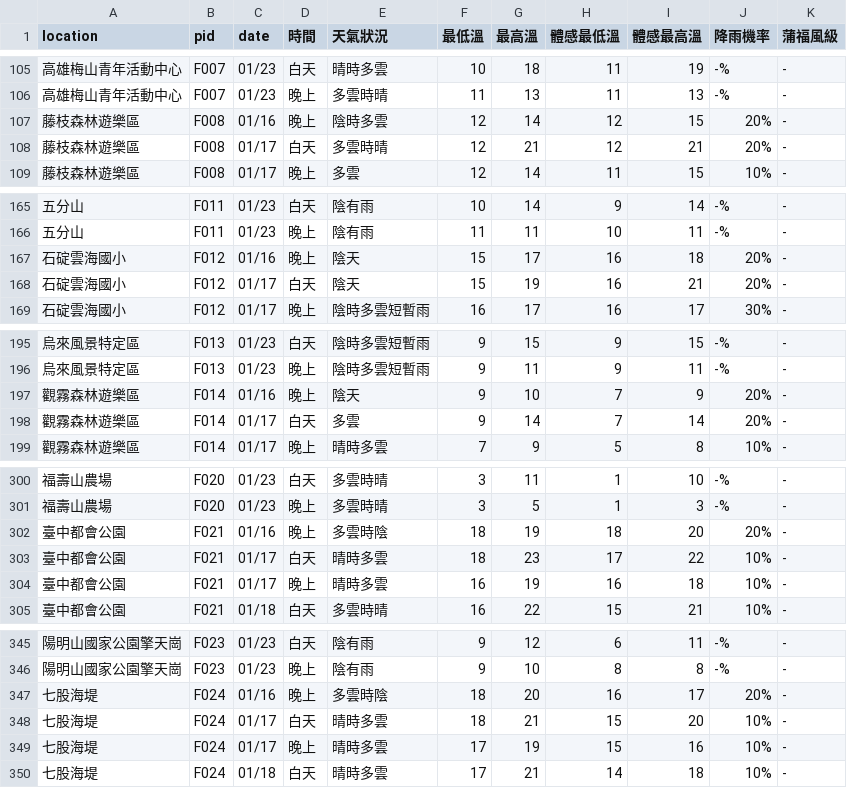
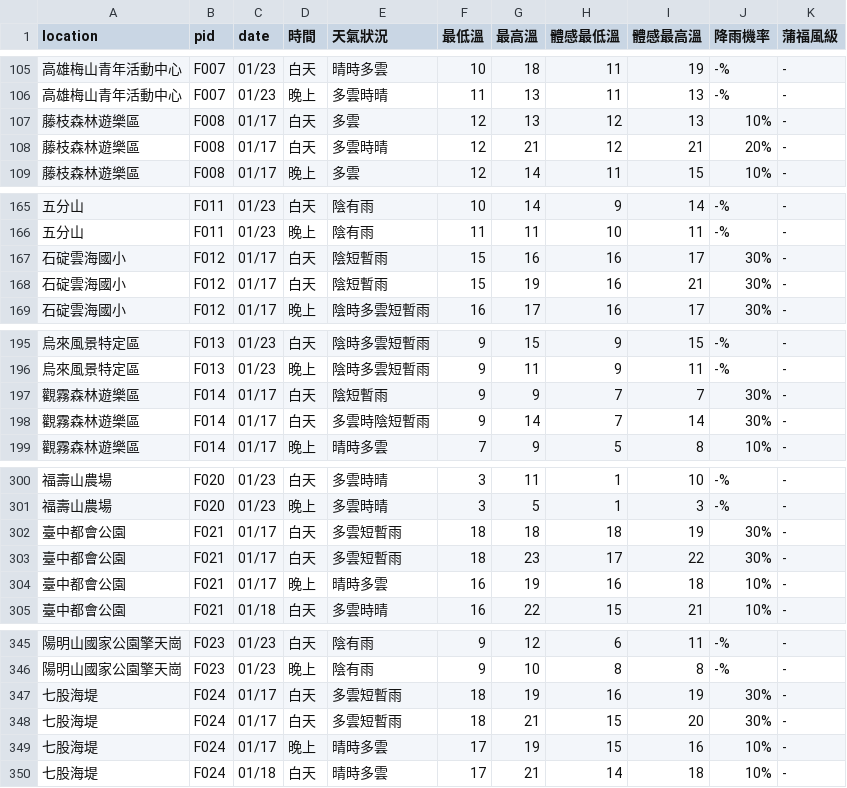
Before and after one commit to ryan841267-crypto/star_watching, a CSV file: all_taiwan_star_forecast.csv, drawn as a sheet; only a part is shown, gaps mark what is left out; the diff covers the shown part only.

```diff
--- a/all_taiwan_star_forecast.csv
+++ b/all_taiwan_star_forecast.csv
@@ -106,3 +106,3 @@
 高雄梅山青年活動中心,F007,01/23,晚上,多雲時晴,11,13,11,13,-%,-
-藤枝森林遊樂區,F008,01/16,晚上,陰時多雲,12,14,12,15,20%,-
+藤枝森林遊樂區,F008,01/17,白天,多雲,12,13,12,13,10%,-
 藤枝森林遊樂區,F008,01/17,白天,多雲時晴,12,21,12,21,20%,-
@@ -166,4 +166,4 @@
 五分山,F011,01/23,晚上,陰有雨,11,11,10,11,-%,-
-石碇雲海國小,F012,01/16,晚上,陰天,15,17,16,18,20%,-
-石碇雲海國小,F012,01/17,白天,陰天,15,19,16,21,20%,-
+石碇雲海國小,F012,01/17,白天,陰短暫雨,15,16,16,17,30%,-
+石碇雲海國小,F012,01/17,白天,陰短暫雨,15,19,16,21,30%,-
 石碇雲海國小,F012,01/17,晚上,陰時多雲短暫雨,16,17,16,17,30%,-
@@ -196,4 +196,4 @@
 烏來風景特定區,F013,01/23,晚上,陰時多雲短暫雨,9,11,9,11,-%,-
-觀霧森林遊樂區,F014,01/16,晚上,陰天,9,10,7,9,20%,-
-觀霧森林遊樂區,F014,01/17,白天,多雲,9,14,7,14,20%,-
+觀霧森林遊樂區,F014,01/17,白天,陰短暫雨,9,9,7,7,30%,-
+觀霧森林遊樂區,F014,01/17,白天,多雲時陰短暫雨,9,14,7,14,30%,-
 觀霧森林遊樂區,F014,01/17,晚上,晴時多雲,7,9,5,8,10%,-
@@ -301,4 +301,4 @@
 福壽山農場,F020,01/23,晚上,多雲時晴,3,5,1,3,-%,-
-臺中都會公園,F021,01/16,晚上,多雲時陰,18,19,18,20,20%,-
-臺中都會公園,F021,01/17,白天,晴時多雲,18,23,17,22,10%,-
+臺中都會公園,F021,01/17,白天,多雲短暫雨,18,18,18,19,30%,-
+臺中都會公園,F021,01/17,白天,多雲短暫雨,18,23,17,22,30%,-
 臺中都會公園,F021,01/17,晚上,晴時多雲,16,19,16,18,10%,-
@@ -346,4 +346,4 @@
 陽明山國家公園擎天崗,F023,01/23,晚上,陰有雨,9,10,8,8,-%,-
-七股海堤,F024,01/16,晚上,多雲時陰,18,20,16,17,20%,-
-七股海堤,F024,01/17,白天,晴時多雲,18,21,15,20,10%,-
+七股海堤,F024,01/17,白天,多雲短暫雨,18,19,16,19,30%,-
+七股海堤,F024,01/17,白天,多雲短暫雨,18,21,15,20,30%,-
 七股海堤,F024,01/17,晚上,晴時多雲,17,19,15,16,10%,-
```
Also changed, not shown: 110 edited cells elsewhere in this file.
